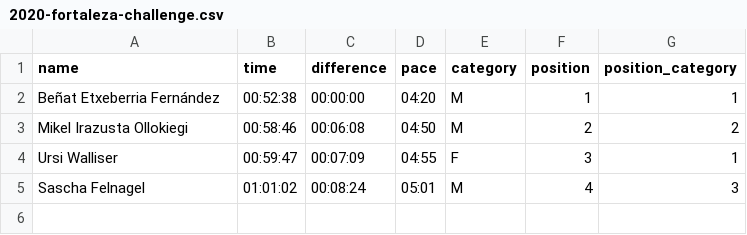
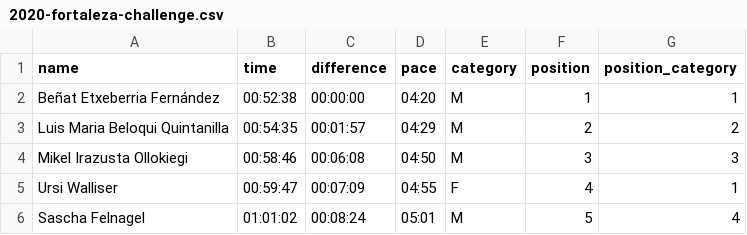
Before and after one commit to aldapan/data, a CSV file: v1/results/2020-fortaleza-challenge.csv, drawn as a sheet.

Commit message:
update v1/results/2020-fortaleza-challenge.csv

```diff
--- a/v1/results/2020-fortaleza-challenge.csv
+++ b/v1/results/2020-fortaleza-challenge.csv
@@ -2,4 +2,5 @@ name,time,difference,pace,category,position,position_category
 Beñat Etxeberria Fernández,00:52:38,00:00:00,04:20,M,1,1
-Mikel Irazusta Ollokiegi,00:58:46,00:06:08,04:50,M,2,2
-Ursi Walliser,00:59:47,00:07:09,04:55,F,3,1
-Sascha Felnagel,01:01:02,00:08:24,05:01,M,4,3
+Luis Maria Beloqui Quintanilla,00:54:35,00:01:57,04:29,M,2,2
+Mikel Irazusta Ollokiegi,00:58:46,00:06:08,04:50,M,3,3
+Ursi Walliser,00:59:47,00:07:09,04:55,F,4,1
+Sascha Felnagel,01:01:02,00:08:24,05:01,M,5,4
```
